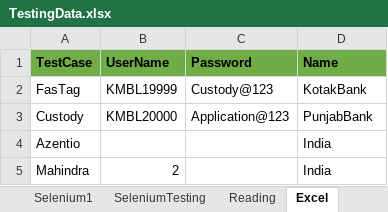
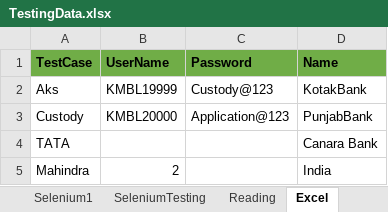
Before and after one commit to akshaymadlur2/BasicFrameWork, an Excel workbook: BasicFrameWork/DataFolder/TestingData.xlsx, sheet Excel, drawn as a sheet; values as stored, in another font and other column widths than the file's, no borders; removed rows and columns are numbered as before the commit, all else as after; the diff names each change by its address in the sheet, - before the commit and + after, or states it on an @@ line.

```diff
--- a/BasicFrameWork/DataFolder/TestingData.xlsx (sheet Excel)
+++ b/BasicFrameWork/DataFolder/TestingData.xlsx (sheet Excel)
-A2 (TestCase): FasTag
+A2 (TestCase): Aks
-row 4: Azentio |  |  | India
+row 4: TATA |  |  | Canara Bank
```
Also changed, not shown: 18 other files.
